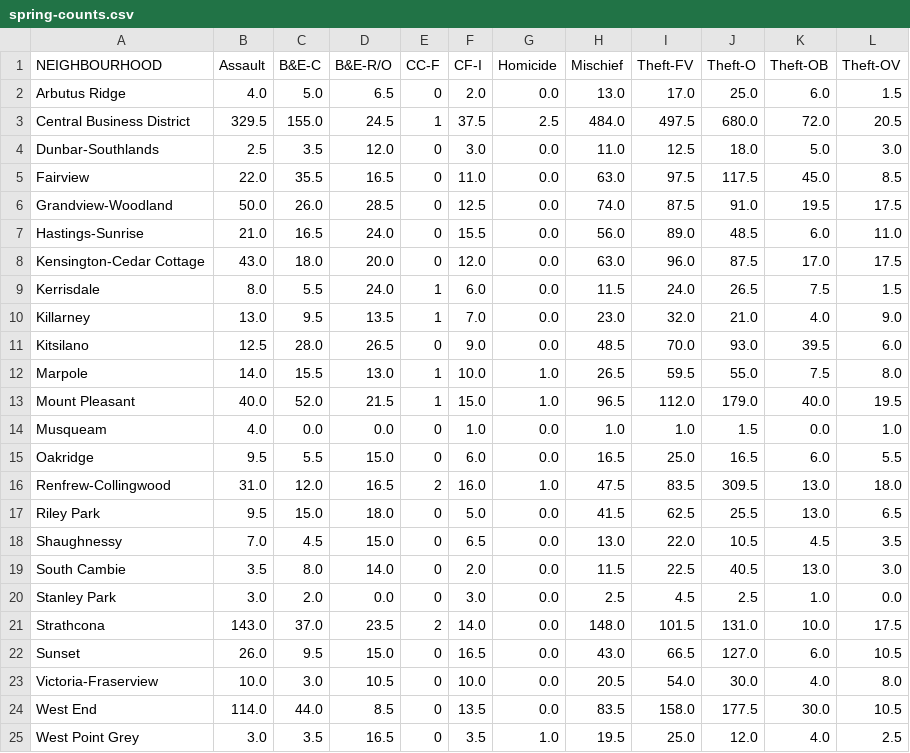
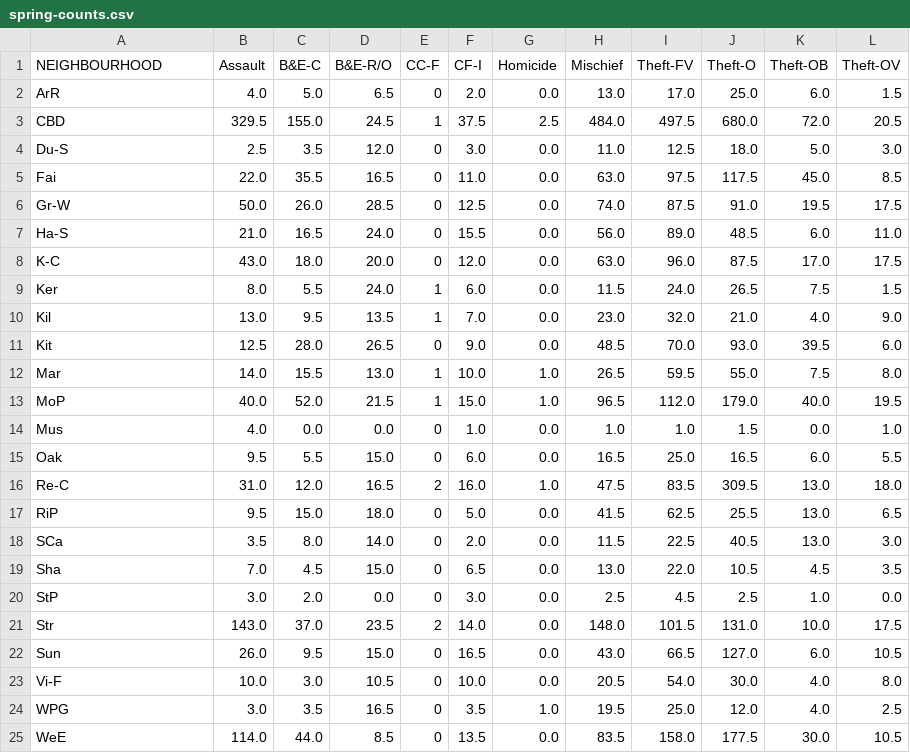
Before and after one commit to tpwijepala/Crime-Analysis, a CSV file: data/neighbourhood-data/spring-counts.csv, drawn as a sheet.

```diff
--- a/data/neighbourhood-data/spring-counts.csv
+++ b/data/neighbourhood-data/spring-counts.csv
@@ -1,25 +1,25 @@
 NEIGHBOURHOOD,Assault,B&E-C,B&E-R/O,CC-F,CF-I,Homicide,Mischief,Theft-FV,Theft-O,Theft-OB,Theft-OV
-Arbutus Ridge,4.0,5.0,6.5,0,2.0,0.0,13.0,17.0,25.0,6.0,1.5
-Central Business District,329.5,155.0,24.5,1,37.5,2.5,484.0,497.5,680.0,72.0,20.5
-Dunbar-Southlands,2.5,3.5,12.0,0,3.0,0.0,11.0,12.5,18.0,5.0,3.0
-Fairview,22.0,35.5,16.5,0,11.0,0.0,63.0,97.5,117.5,45.0,8.5
-Grandview-Woodland,50.0,26.0,28.5,0,12.5,0.0,74.0,87.5,91.0,19.5,17.5
-Hastings-Sunrise,21.0,16.5,24.0,0,15.5,0.0,56.0,89.0,48.5,6.0,11.0
-Kensington-Cedar Cottage,43.0,18.0,20.0,0,12.0,0.0,63.0,96.0,87.5,17.0,17.5
-Kerrisdale,8.0,5.5,24.0,1,6.0,0.0,11.5,24.0,26.5,7.5,1.5
-Killarney,13.0,9.5,13.5,1,7.0,0.0,23.0,32.0,21.0,4.0,9.0
-Kitsilano,12.5,28.0,26.5,0,9.0,0.0,48.5,70.0,93.0,39.5,6.0
-Marpole,14.0,15.5,13.0,1,10.0,1.0,26.5,59.5,55.0,7.5,8.0
-Mount Pleasant,40.0,52.0,21.5,1,15.0,1.0,96.5,112.0,179.0,40.0,19.5
-Musqueam,4.0,0.0,0.0,0,1.0,0.0,1.0,1.0,1.5,0.0,1.0
-Oakridge,9.5,5.5,15.0,0,6.0,0.0,16.5,25.0,16.5,6.0,5.5
-Renfrew-Collingwood,31.0,12.0,16.5,2,16.0,1.0,47.5,83.5,309.5,13.0,18.0
-Riley Park,9.5,15.0,18.0,0,5.0,0.0,41.5,62.5,25.5,13.0,6.5
-Shaughnessy,7.0,4.5,15.0,0,6.5,0.0,13.0,22.0,10.5,4.5,3.5
-South Cambie,3.5,8.0,14.0,0,2.0,0.0,11.5,22.5,40.5,13.0,3.0
-Stanley Park,3.0,2.0,0.0,0,3.0,0.0,2.5,4.5,2.5,1.0,0.0
-Strathcona,143.0,37.0,23.5,2,14.0,0.0,148.0,101.5,131.0,10.0,17.5
-Sunset,26.0,9.5,15.0,0,16.5,0.0,43.0,66.5,127.0,6.0,10.5
-Victoria-Fraserview,10.0,3.0,10.5,0,10.0,0.0,20.5,54.0,30.0,4.0,8.0
-West End,114.0,44.0,8.5,0,13.5,0.0,83.5,158.0,177.5,30.0,10.5
-West Point Grey,3.0,3.5,16.5,0,3.5,1.0,19.5,25.0,12.0,4.0,2.5
+ArR,4.0,5.0,6.5,0,2.0,0.0,13.0,17.0,25.0,6.0,1.5
+CBD,329.5,155.0,24.5,1,37.5,2.5,484.0,497.5,680.0,72.0,20.5
+Du-S,2.5,3.5,12.0,0,3.0,0.0,11.0,12.5,18.0,5.0,3.0
+Fai,22.0,35.5,16.5,0,11.0,0.0,63.0,97.5,117.5,45.0,8.5
+Gr-W,50.0,26.0,28.5,0,12.5,0.0,74.0,87.5,91.0,19.5,17.5
+Ha-S,21.0,16.5,24.0,0,15.5,0.0,56.0,89.0,48.5,6.0,11.0
+K-C,43.0,18.0,20.0,0,12.0,0.0,63.0,96.0,87.5,17.0,17.5
+Ker,8.0,5.5,24.0,1,6.0,0.0,11.5,24.0,26.5,7.5,1.5
+Kil,13.0,9.5,13.5,1,7.0,0.0,23.0,32.0,21.0,4.0,9.0
+Kit,12.5,28.0,26.5,0,9.0,0.0,48.5,70.0,93.0,39.5,6.0
+Mar,14.0,15.5,13.0,1,10.0,1.0,26.5,59.5,55.0,7.5,8.0
+MoP,40.0,52.0,21.5,1,15.0,1.0,96.5,112.0,179.0,40.0,19.5
+Mus,4.0,0.0,0.0,0,1.0,0.0,1.0,1.0,1.5,0.0,1.0
+Oak,9.5,5.5,15.0,0,6.0,0.0,16.5,25.0,16.5,6.0,5.5
+Re-C,31.0,12.0,16.5,2,16.0,1.0,47.5,83.5,309.5,13.0,18.0
+RiP,9.5,15.0,18.0,0,5.0,0.0,41.5,62.5,25.5,13.0,6.5
+SCa,3.5,8.0,14.0,0,2.0,0.0,11.5,22.5,40.5,13.0,3.0
+Sha,7.0,4.5,15.0,0,6.5,0.0,13.0,22.0,10.5,4.5,3.5
+StP,3.0,2.0,0.0,0,3.0,0.0,2.5,4.5,2.5,1.0,0.0
+Str,143.0,37.0,23.5,2,14.0,0.0,148.0,101.5,131.0,10.0,17.5
+Sun,26.0,9.5,15.0,0,16.5,0.0,43.0,66.5,127.0,6.0,10.5
+Vi-F,10.0,3.0,10.5,0,10.0,0.0,20.5,54.0,30.0,4.0,8.0
+WPG,3.0,3.5,16.5,0,3.5,1.0,19.5,25.0,12.0,4.0,2.5
+WeE,114.0,44.0,8.5,0,13.5,0.0,83.5,158.0,177.5,30.0,10.5
```
Also changed, not shown: data/neighbourhood-data/fall-counts.csv, data/neighbourhood-data/summer-counts.csv, 9 other files.
